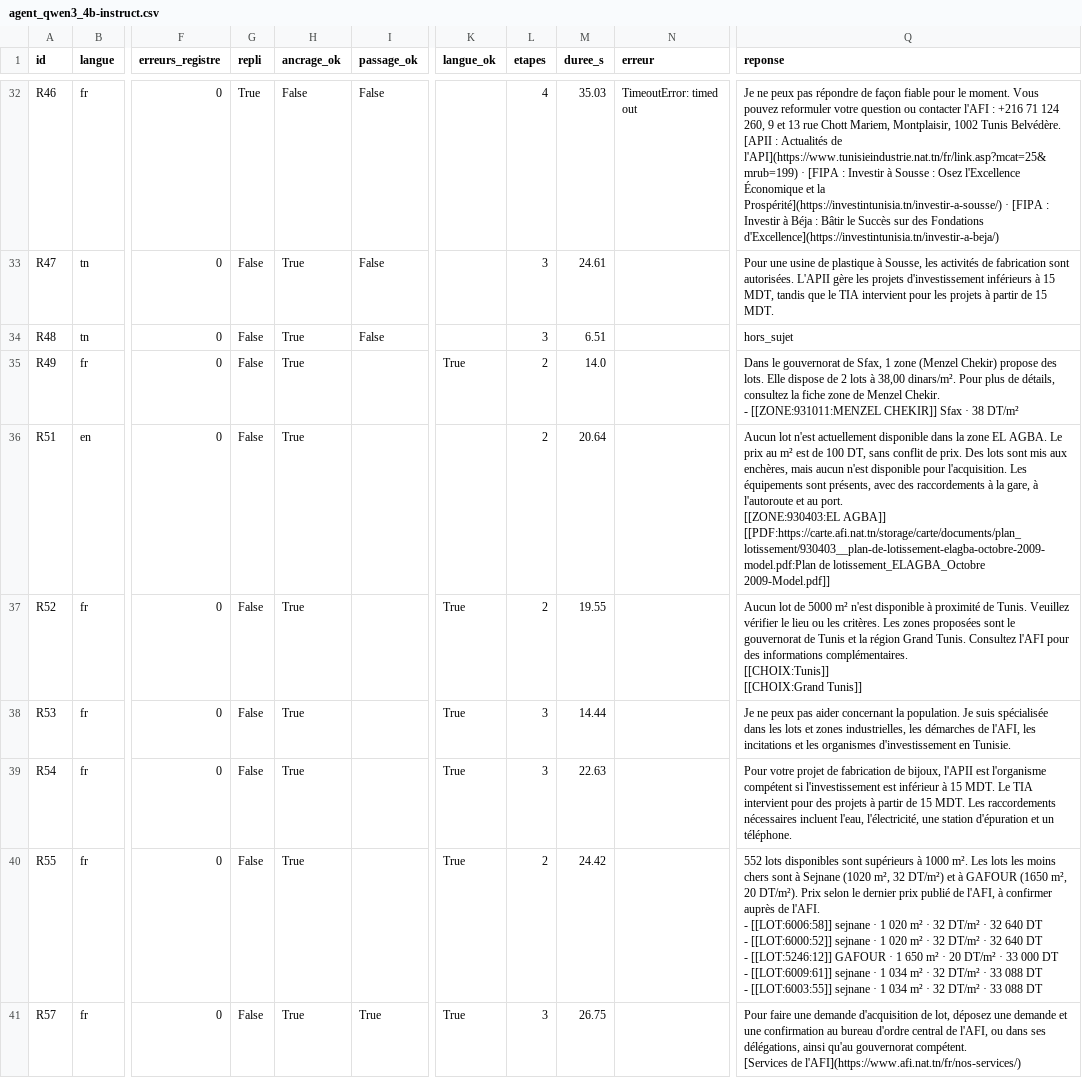
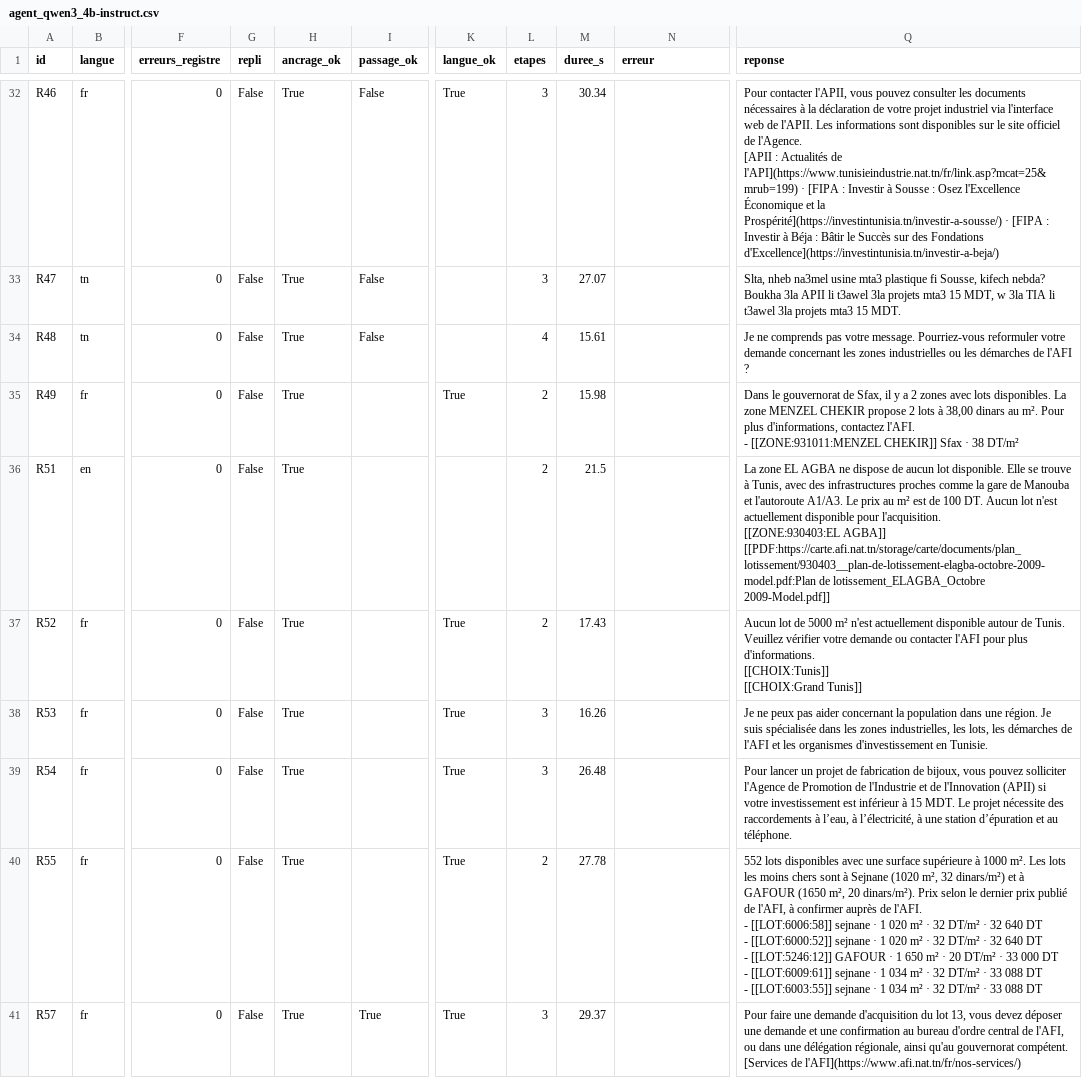
Before and after one commit to emna-g/dalila-knowledge-rag, a CSV file: eval/reports/agent_qwen3_4b-instruct.csv, drawn as a sheet; only a part is shown, gaps mark what is left out; ↵ is a line break in a cell; the diff covers the shown part only; the diff names each change by its address in the sheet, - before the commit and + after, or states it on an @@ line.

```diff
--- a/eval/reports/agent_qwen3_4b-instruct.csv
+++ b/eval/reports/agent_qwen3_4b-instruct.csv
-G32 (repli): True
+G32 (repli): False
-H32 (ancrage_ok): False
+H32 (ancrage_ok): True
-K32 (langue_ok): (empty)
+K32 (langue_ok): True
-L32 (etapes): 4
+L32 (etapes): 3
-M32 (duree_s): 35.03
+M32 (duree_s): 30.34
-N32 (erreur): TimeoutError: timed out
+N32 (erreur): (empty)
-Q32 (reponse): Je ne peux pas répondre de façon fiable pour le moment. Vous pouvez reformuler votre question ou contacter l'AFI : +216 71 124 260, 9 et 13 rue Chott Mariem, Montplaisir, 1002 Tunis Belvédère. ↵ [APII :…
+Q32 (reponse): Pour contacter l'APII, vous pouvez consulter les documents nécessaires à la déclaration de votre projet industriel via l'interface web de l'APII. Les informations sont disponibles sur le site officiel de l'Agence. ↵ [APII :…
-M33 (duree_s): 24.61
+M33 (duree_s): 27.07
-Q33 (reponse): Pour une usine de plastique à Sousse, les activités de fabrication sont autorisées. L'APII gère les projets d'investissement inférieurs à 15 MDT, tandis que le TIA intervient pour les projets à partir de 15 MDT.
+Q33 (reponse): Slta, nheb na3mel usine mta3 plastique fi Sousse, kifech nebda? ↵ Boukha 3la APII li t3awel 3la projets mta3 15 MDT, w 3la TIA li t3awel 3la projets mta3 15 MDT.
-L34 (etapes): 3
+L34 (etapes): 4
-M34 (duree_s): 6.51
+M34 (duree_s): 15.61
-Q34 (reponse): hors_sujet
+Q34 (reponse): Je ne comprends pas votre message. Pourriez-vous reformuler votre demande concernant les zones industrielles ou les démarches de l'AFI ?
-M35 (duree_s): 14.0
+M35 (duree_s): 15.98
-Q35 (reponse): …de Sfax, 1 zone (Menzel Chekir) propose des lots. Elle dispose de 2 lots à 38,00 dinars/m². Pour plus de détails, consultez la fiche zone de Menzel Chekir. ↵ - [[ZONE:931011:MENZEL…
+Q35 (reponse): …de Sfax, il y a 2 zones avec lots disponibles. La zone MENZEL CHEKIR propose 2 lots à 38,00 dinars au m². Pour plus d'informations, contactez l'AFI. ↵ - [[ZONE:931011:MENZEL…
-M36 (duree_s): 20.64
+M36 (duree_s): 21.5
-Q36 (reponse): Aucun lot n'est actuellement disponible dans la zone EL AGBA. Le prix au m² est de 100 DT, sans conflit de prix. Des lots sont mis aux enchères, mais aucun n'est disponible pour l'acquisition. Les équipements sont présents, avec des raccordements à la gare, à l'autoroute et au port. ↵ [[ZONE:930403:EL AGBA]]…
+Q36 (reponse): La zone EL AGBA ne dispose de aucun lot disponible. Elle se trouve à Tunis, avec des infrastructures proches comme la gare de Manouba et l'autoroute A1/A3. Le prix au m² est de 100 DT. Aucun lot n'est actuellement disponible pour l'acquisition. ↵ [[ZONE:930403:EL AGBA]]…
-M37 (duree_s): 19.55
+M37 (duree_s): 17.43
-Q37 (reponse): …m² n'est disponible à proximité de Tunis. Veuillez vérifier le lieu ou les critères. Les zones proposées sont le gouvernorat de Tunis et la région Grand Tunis. Consultez l'AFI pour des informations complémentaires. ↵ [[CHOIX:Tunis]] ↵ [[CHOIX:Grand…
+Q37 (reponse): …m² n'est actuellement disponible autour de Tunis. Veuillez vérifier votre demande ou contacter l'AFI pour plus d'informations. ↵ [[CHOIX:Tunis]] ↵ [[CHOIX:Grand…
-M38 (duree_s): 14.44
+M38 (duree_s): 16.26
-Q38 (reponse): …concernant la population. Je suis spécialisée dans les lots et zones industrielles, les démarches de l'AFI, les incitations et les…
+Q38 (reponse): …concernant la population dans une région. Je suis spécialisée dans les zones industrielles, les lots, les démarches de l'AFI et les…
-M39 (duree_s): 22.63
+M39 (duree_s): 26.48
-Q39 (reponse): Pour votre projet de fabrication de bijoux, l'APII est l'organisme compétent si l'investissement est inférieur à 15 MDT. Le TIA intervient pour des projets à partir de 15 MDT. Les raccordements nécessaires incluent l'eau, l'électricité, une station d'épuration et un téléphone.
+Q39 (reponse): Pour lancer un projet de fabrication de bijoux, vous pouvez solliciter l'Agence de Promotion de l'Industrie et de l'Innovation (APII) si votre investissement est inférieur à 15 MDT. Le projet nécessite des raccordements à l’eau, à l’électricité, à une station d’épuration et au téléphone.
-M40 (duree_s): 24.42
+M40 (duree_s): 27.78
-Q40 (reponse): …lots disponibles sont supérieurs à 1000 m². Les lots les moins chers sont à Sejnane (1020 m², 32 DT/m²) et à GAFOUR (1650 m², 20 DT/m²). Prix selon…
+Q40 (reponse): …lots disponibles avec une surface supérieure à 1000 m². Les lots les moins chers sont à Sejnane (1020 m², 32 dinars/m²) et à GAFOUR (1650 m², 20 dinars/m²). Prix selon…
-M41 (duree_s): 26.75
+M41 (duree_s): 29.37
-Q41 (reponse): …demande d'acquisition de lot, déposez une demande et une confirmation au bureau d'ordre central de l'AFI, ou dans ses délégations, ainsi qu'au…
+Q41 (reponse): …demande d'acquisition du lot 13, vous devez déposer une demande et une confirmation au bureau d'ordre central de l'AFI, ou dans une délégation régionale, ainsi qu'au…
```
Also changed, not shown: 63 edited cells elsewhere in this file, 14 other files.
